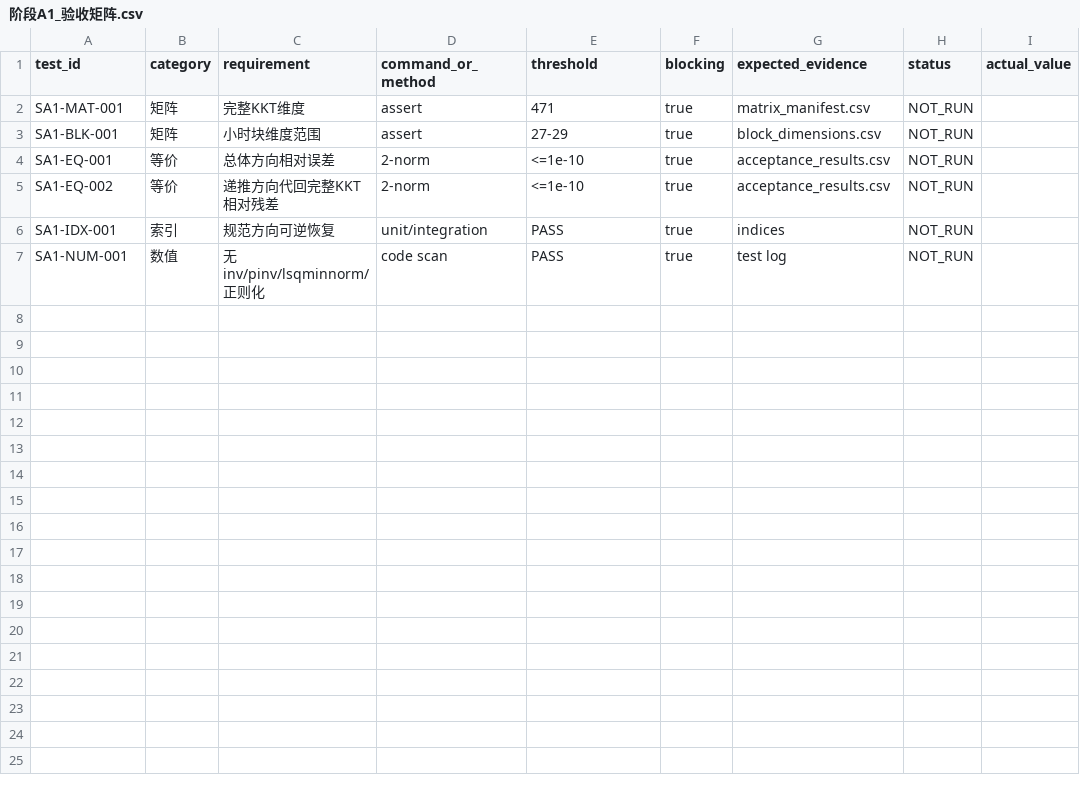
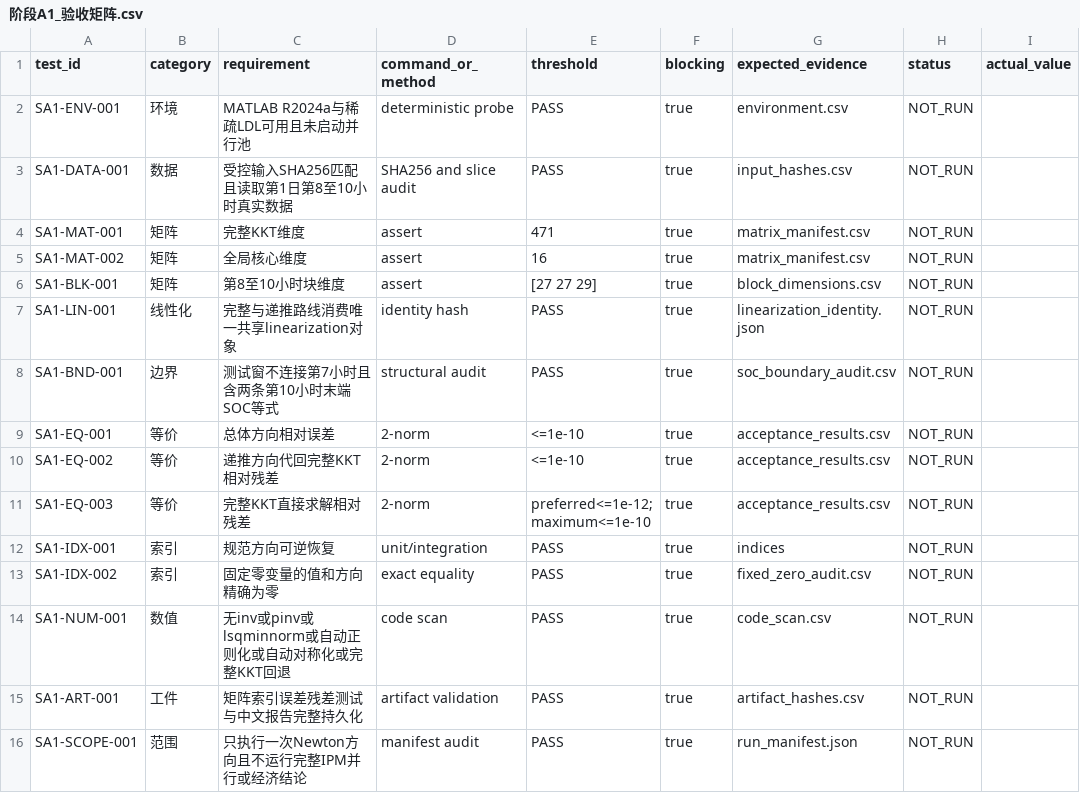
Before and after one commit to dai3232/Bilevel_Energy_Planning_QCP, a CSV file: stages/stage_A1/阶段A1_验收矩阵.csv, drawn as a sheet.

```diff
--- a/stages/stage_A1/阶段A1_验收矩阵.csv
+++ b/stages/stage_A1/阶段A1_验收矩阵.csv
@@ -1,7 +1,16 @@
 test_id,category,requirement,command_or_method,threshold,blocking,expected_evidence,status,actual_value
+SA1-ENV-001,环境,MATLAB R2024a与稀疏LDL可用且未启动并行池,deterministic probe,PASS,true,environment.csv,NOT_RUN,
+SA1-DATA-001,数据,受控输入SHA256匹配且读取第1日第8至10小时真实数据,SHA256 and slice audit,PASS,true,input_hashes.csv,NOT_RUN,
 SA1-MAT-001,矩阵,完整KKT维度,assert,471,true,matrix_manifest.csv,NOT_RUN,
-SA1-BLK-001,矩阵,小时块维度范围,assert,27-29,true,block_dimensions.csv,NOT_RUN,
+SA1-MAT-002,矩阵,全局核心维度,assert,16,true,matrix_manifest.csv,NOT_RUN,
+SA1-BLK-001,矩阵,第8至10小时块维度,assert,"[27 27 29]",true,block_dimensions.csv,NOT_RUN,
+SA1-LIN-001,线性化,完整与递推路线消费唯一共享linearization对象,identity hash,PASS,true,linearization_identity.json,NOT_RUN,
+SA1-BND-001,边界,测试窗不连接第7小时且含两条第10小时末端SOC等式,structural audit,PASS,true,soc_boundary_audit.csv,NOT_RUN,
 SA1-EQ-001,等价,总体方向相对误差,2-norm,<=1e-10,true,acceptance_results.csv,NOT_RUN,
 SA1-EQ-002,等价,递推方向代回完整KKT相对残差,2-norm,<=1e-10,true,acceptance_results.csv,NOT_RUN,
+SA1-EQ-003,等价,完整KKT直接求解相对残差,2-norm,"preferred<=1e-12; maximum<=1e-10",true,acceptance_results.csv,NOT_RUN,
 SA1-IDX-001,索引,规范方向可逆恢复,unit/integration,PASS,true,indices,NOT_RUN,
-SA1-NUM-001,数值,无inv/pinv/lsqminnorm/正则化,code scan,PASS,true,test log,NOT_RUN,
+SA1-IDX-002,索引,固定零变量的值和方向精确为零,exact equality,PASS,true,fixed_zero_audit.csv,NOT_RUN,
+SA1-NUM-001,数值,无inv或pinv或lsqminnorm或自动正则化或自动对称化或完整KKT回退,code scan,PASS,true,code_scan.csv,NOT_RUN,
+SA1-ART-001,工件,矩阵索引误差残差测试与中文报告完整持久化,artifact validation,PASS,true,artifact_hashes.csv,NOT_RUN,
+SA1-SCOPE-001,范围,只执行一次Newton方向且不运行完整IPM并行或经济结论,manifest audit,PASS,true,run_manifest.json,NOT_RUN,
```
Also changed, not shown: 49 other files.
